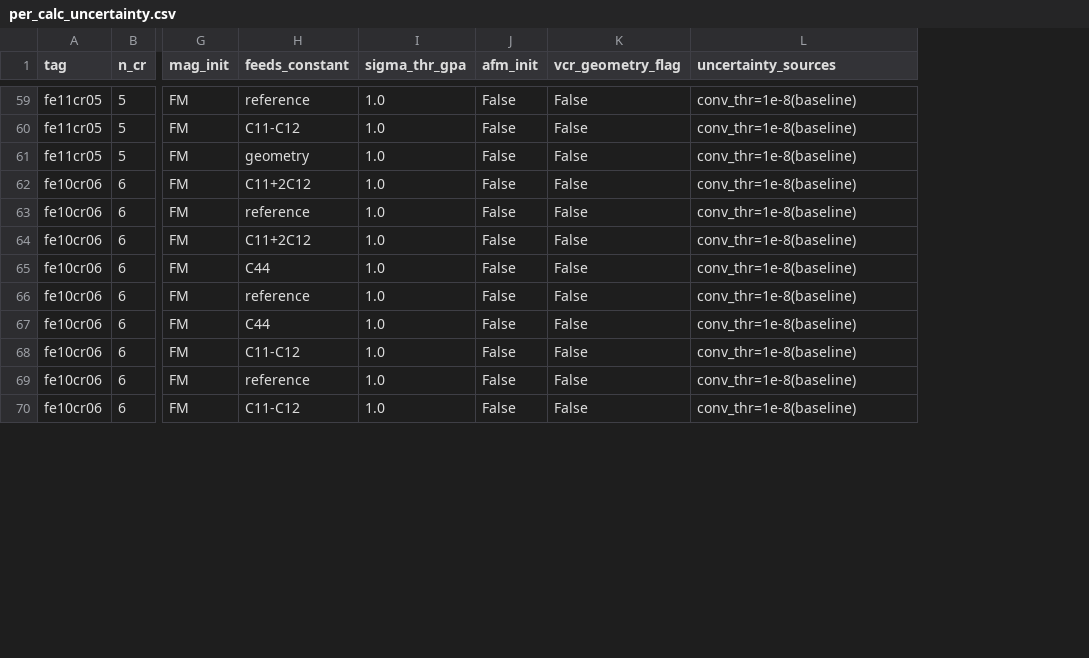
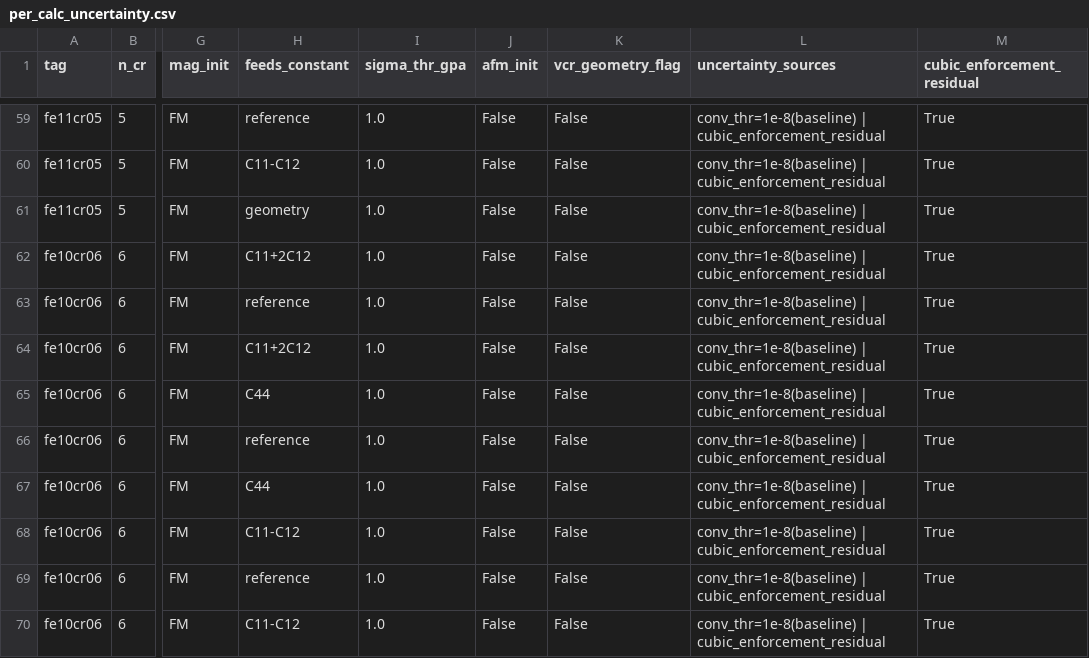
Before and after one commit to submerged-in-matrix/fe-cr_cu-ni_DFT, a CSV file: analysis/per_calc_uncertainty.csv, drawn as a sheet; only a part is shown, gaps mark what is left out; the diff covers the shown part only; the diff names each change by its address in the sheet, - before the commit and + after, or states it on an @@ line.

Commit message:
'correction: cubic enforcement residual'

```diff
--- a/analysis/per_calc_uncertainty.csv
+++ b/analysis/per_calc_uncertainty.csv
+column M (cubic_enforcement_residual), rows 59-70: all True
-L59:L70 (uncertainty_sources): conv_thr=1e-8(baseline)
+L59:L70 (uncertainty_sources): conv_thr=1e-8(baseline) | cubic_enforcement_residual
```
Also changed, not shown: 58 edited cells elsewhere in this file, analysis/elastic_constants_fecr_corrected.csv, analysis/elastic_constants_fecr_raw.csv, 28 other files.
